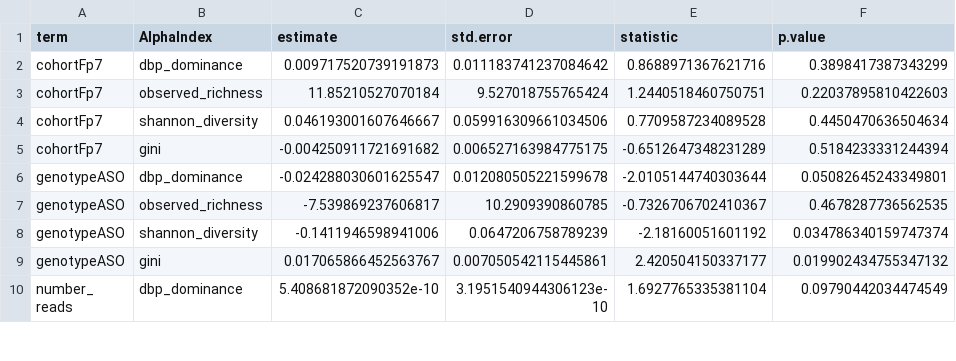
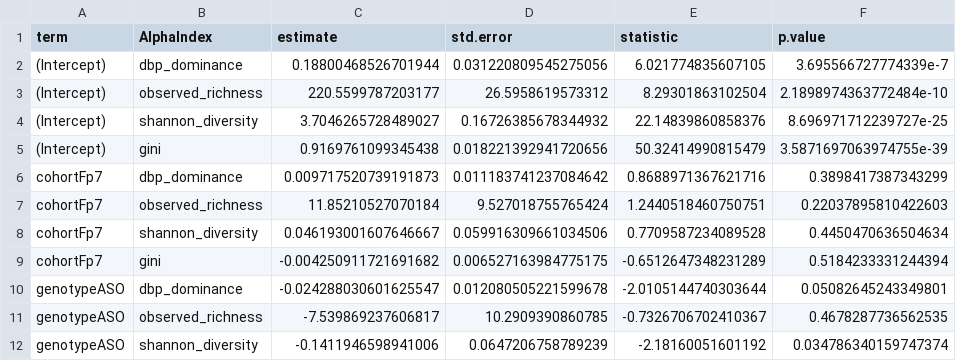
Before and after one commit to ASAP-MAC/MazmanianS_MoiseyenkoA, a TSV file: results/SGB/01_alpha_diversity/alphas_vs_genotype_cohort_treatment.tsv, drawn as a sheet; only a part is shown; the shorter side is filled out with more unchanged rows.

Commit message:
Alpha diversity figure and per-cohort statistics, as requested in #8

```diff
--- a/results/SGB/01_alpha_diversity/alphas_vs_genotype_cohort_treatment.tsv
+++ b/results/SGB/01_alpha_diversity/alphas_vs_genotype_cohort_treatment.tsv
@@ -1,2 +1,6 @@
 term	AlphaIndex	estimate	std.error	statistic	p.value
+(Intercept)	dbp_dominance	0.18800468526701944	0.031220809545275056	6.021774835607105	3.695566727774339e-7
+(Intercept)	observed_richness	220.5599787203177	26.5958619573312	8.29301863102504	2.1898974363772484e-10
+(Intercept)	shannon_diversity	3.7046265728489027	0.16726385678344932	22.14839860858376	8.696971712239727e-25
+(Intercept)	gini	0.9169761099345438	0.018221392941720656	50.32414990815479	3.5871697063974755e-39
 cohortFp7	dbp_dominance	0.009717520739191873	0.011183741237084642	0.8688971367621716	0.3898417387343299
```
Also changed, not shown: 5 other files.
